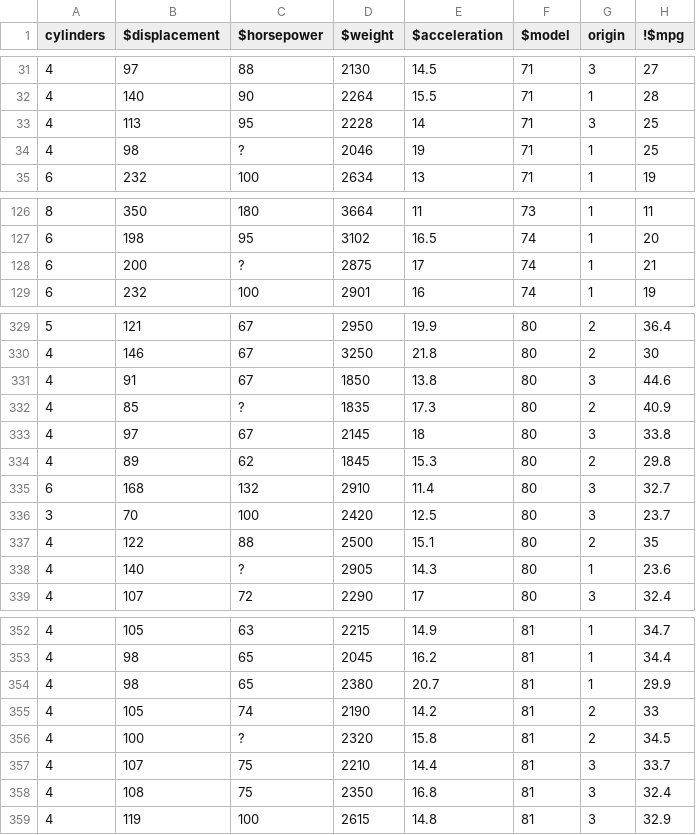
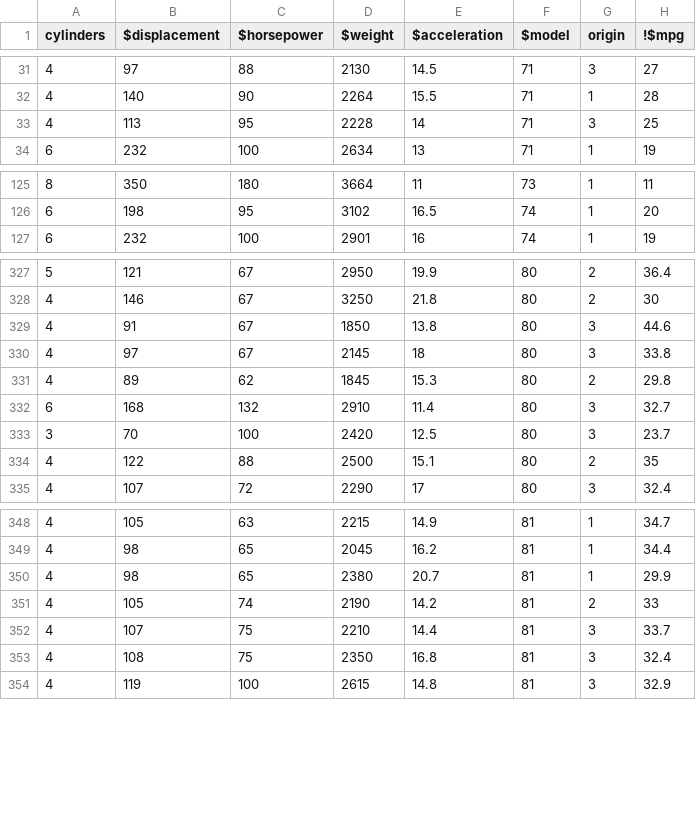
Before and after one commit to mehtasahil31/ASE19, a CSV file: hw/6/auto.csv, drawn as a sheet; only a part is shown, gaps mark what is left out; the diff covers the shown part only.

```diff
--- a/hw/6/auto.csv
+++ b/hw/6/auto.csv
@@ -33,3 +33,2 @@ cylinders,$displacement,$horsepower,$weight,$acceleration,$model,origin,!$mpg
 4,113,95,2228,14,71,3,25
-4,98,?,2046,19,71,1,25
 6,232,100,2634,13,71,1,19
@@ -127,3 +126,2 @@ cylinders,$displacement,$horsepower,$weight,$acceleration,$model,origin,!$mpg
 6,198,95,3102,16.5,74,1,20
-6,200,?,2875,17,74,1,21
 6,232,100,2901,16,74,1,19
@@ -331,3 +329,2 @@ cylinders,$displacement,$horsepower,$weight,$acceleration,$model,origin,!$mpg
 4,91,67,1850,13.8,80,3,44.6
-4,85,?,1835,17.3,80,2,40.9
 4,97,67,2145,18,80,3,33.8
@@ -337,3 +334,2 @@ cylinders,$displacement,$horsepower,$weight,$acceleration,$model,origin,!$mpg
 4,122,88,2500,15.1,80,2,35
-4,140,?,2905,14.3,80,1,23.6
 4,107,72,2290,17,80,3,32.4
@@ -355,3 +351,2 @@ cylinders,$displacement,$horsepower,$weight,$acceleration,$model,origin,!$mpg
 4,105,74,2190,14.2,81,2,33
-4,100,?,2320,15.8,81,2,34.5
 4,107,75,2210,14.4,81,3,33.7
```
Also changed, not shown: 1 removed row elsewhere in this file, 19 other files.
